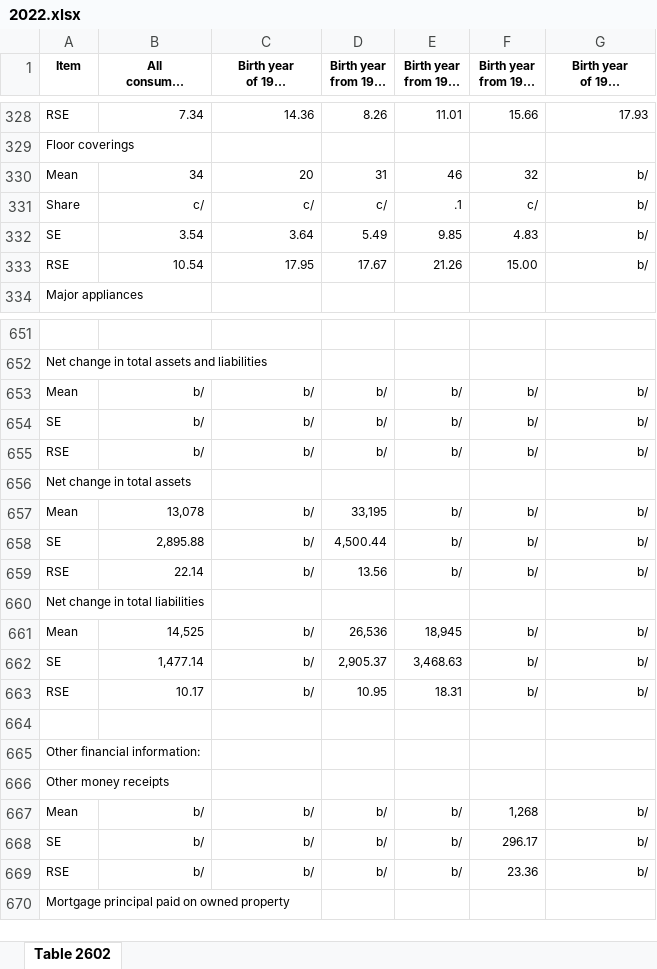
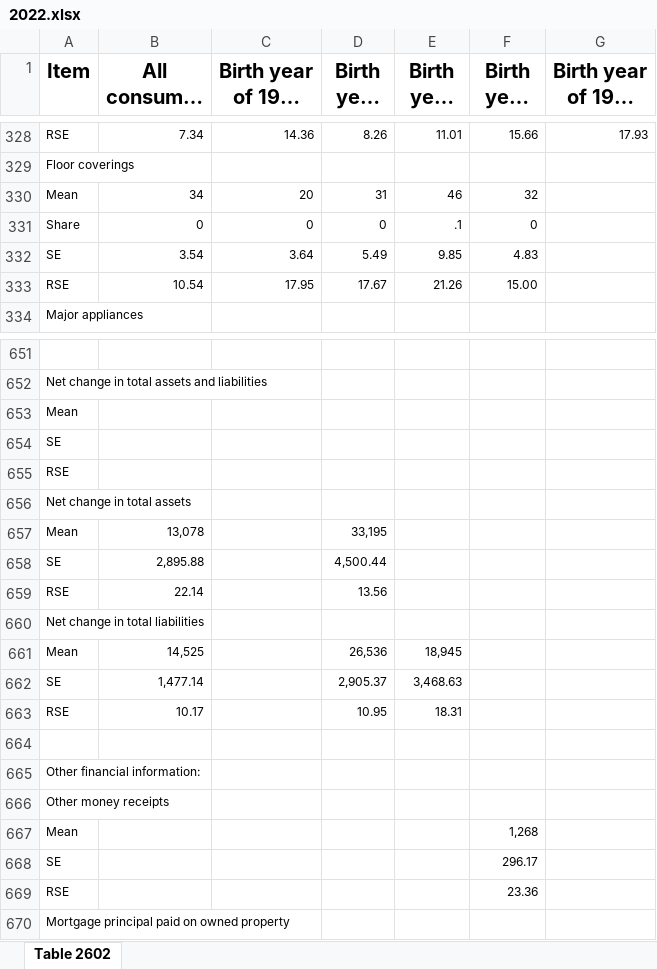
Before and after one commit to alison-love/16-17-Millennial_Murder_Mystery, an Excel workbook: excel files/2022.xlsx, sheet Table 2602, drawn as a sheet; only a part is shown, gaps mark what is left out; long unchanged cells end in …; values as stored, in another font and other column widths than the file's, no borders; removed rows and columns are numbered as before the commit, all else as after; the diff covers the shown part only; the diff names each change by its address in the sheet, - before the commit and + after, or states it on an @@ line.

```diff
--- a/excel files/2022.xlsx (sheet Table 2602)
+++ b/excel files/2022.xlsx (sheet Table 2602)
@@ A1:G1 text size: larger @@
-G330 (Birth year of 1945 or earlier): b/
+G330 (Birth year of 1945 or earlier): (empty)
-row 331: Share | c/ | c/ | c/ | .1 | c/ | b/
+row 331: Share | 0 | 0 | 0 | .1 | 0
-G332:G333 (Birth year of 1945 or earlier): b/
+G332:G333 (Birth year of 1945 or earlier): (empty)
-row 653: Mean | b/ | b/ | b/ | b/ | b/ | b/
-row 654: SE | b/ | b/ | b/ | b/ | b/ | b/
-row 655: RSE | b/ | b/ | b/ | b/ | b/ | b/
+row 653: Mean
+row 654: SE
+row 655: RSE
-C657:C659 (Birth year of 1997 or later): b/
+C657:C659 (Birth year of 1997 or later): (empty)
-E657:E659 (Birth year from 1965 to 1980): b/
+E657:E659 (Birth year from 1965 to 1980): (empty)
-F657:F659 (Birth year from 1946 to 1964): b/
+F657:F659 (Birth year from 1946 to 1964): (empty)
-G657:G659 (Birth year of 1945 or earlier): b/
+G657:G659 (Birth year of 1945 or earlier): (empty)
-C661:C663 (Birth year of 1997 or later): b/
+C661:C663 (Birth year of 1997 or later): (empty)
-F661:F663 (Birth year from 1946 to 1964): b/
+F661:F663 (Birth year from 1946 to 1964): (empty)
-G661:G663 (Birth year of 1945 or earlier): b/
+G661:G663 (Birth year of 1945 or earlier): (empty)
-row 667: Mean | b/ | b/ | b/ | b/ | 1,268 | b/
-row 668: SE | b/ | b/ | b/ | b/ | 296.17 | b/
-row 669: RSE | b/ | b/ | b/ | b/ | 23.36 | b/
+row 667: Mean |  |  |  |  | 1,268
+row 668: SE |  |  |  |  | 296.17
+row 669: RSE |  |  |  |  | 23.36
```
Also changed, not shown: 5 added rows, 5 removed rows, 231 edited cells and cell formats elsewhere in this sheet, excel files/2019.xlsx, excel files/2020.xlsx, 3 other files.
